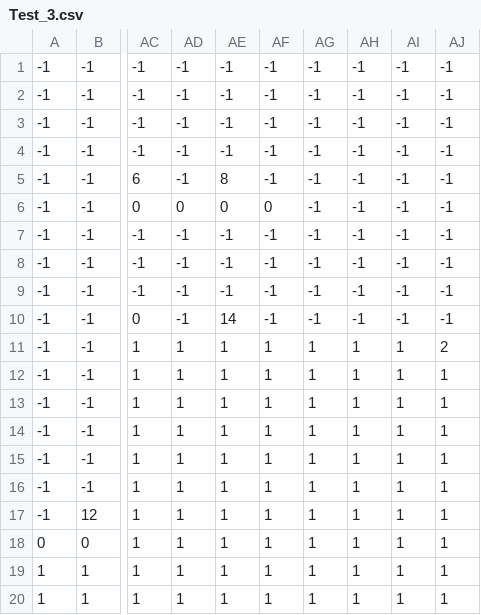
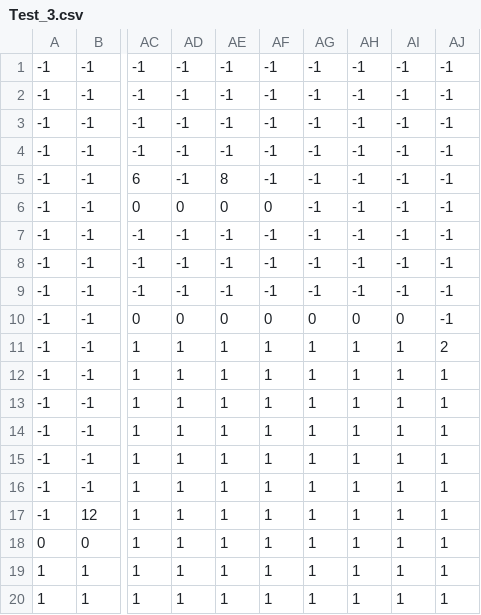
Before and after one commit to kaznakajima/TGS_Project2018, a CSV file: TGS_Project2018/Assets/Nakajima/Resources/Test_3.csv, drawn as a sheet; only a part is shown, gaps mark what is left out; the diff names each change by its address in the sheet, - before the commit and + after, or states it on an @@ line.

Commit message:
ステージ修正

```diff
--- a/TGS_Project2018/Assets/Nakajima/Resources/Test_3.csv
+++ b/TGS_Project2018/Assets/Nakajima/Resources/Test_3.csv
-AD10: -1
+AD10: 0
-AE10: 14
+AE10: 0
-AF10: -1
+AF10: 0
-AG10: -1
+AG10: 0
-AH10: -1
+AH10: 0
-AI10: -1
+AI10: 0
```
